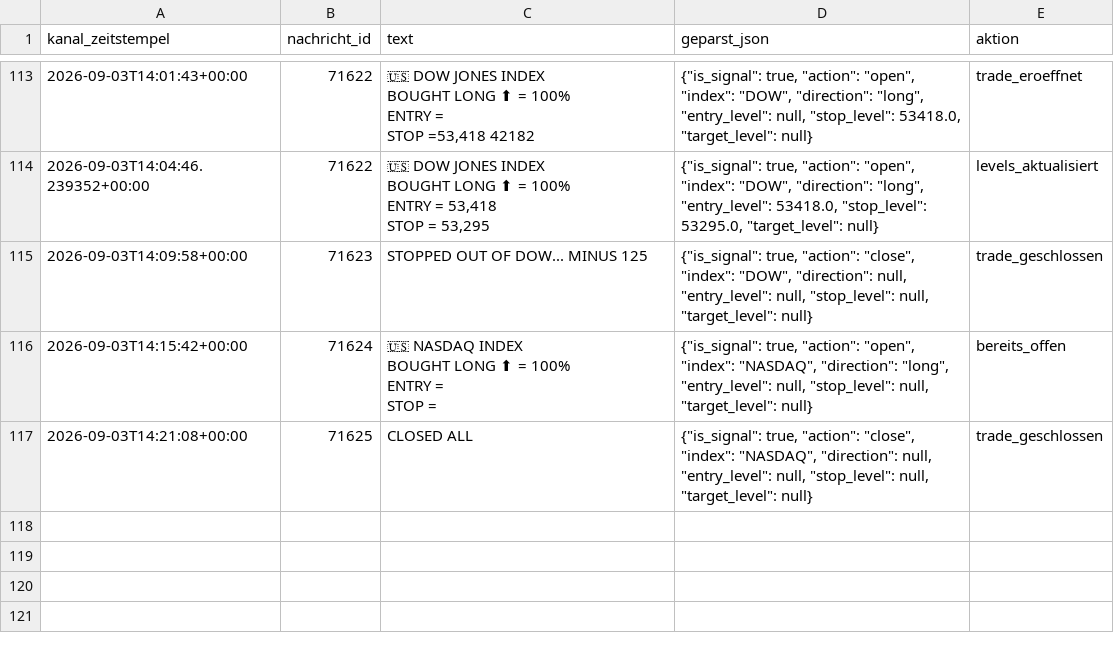
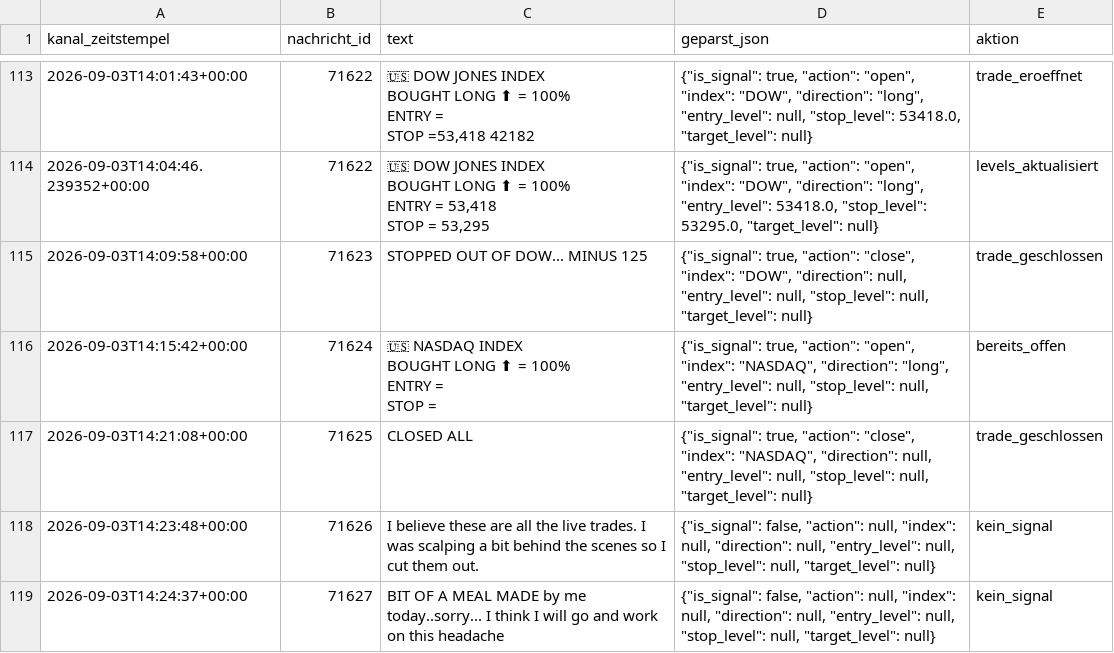
Before and after one commit to JonathanSube/trading-bot, a CSV file: signal_channel_log.csv, drawn as a sheet; only a part is shown, gaps mark what is left out; the diff names each change by its address in the sheet, - before the commit and + after, or states it on an @@ line.

```diff
--- a/signal_channel_log.csv
+++ b/signal_channel_log.csv
+row 118: 2026-09-03T14:23:48+00:00 | 71626 | I believe these are all the live trades. I was scalping a bit behind the scenes so I cut them out. | {"is_signal": false, "action": null, "index": null, "direction": null, "entry_level": null, "stop_level": null, "target_level": null} | kein_signal
+row 119: 2026-09-03T14:24:37+00:00 | 71627 | BIT OF A MEAL MADE by me today..sorry... I think I will go and work on this headache | {"is_signal": false, "action": null, "index": null, "direction": null, "entry_level": null, "stop_level": null, "target_level": null} | kein_signal
```
Also changed, not shown: 1 other file.
